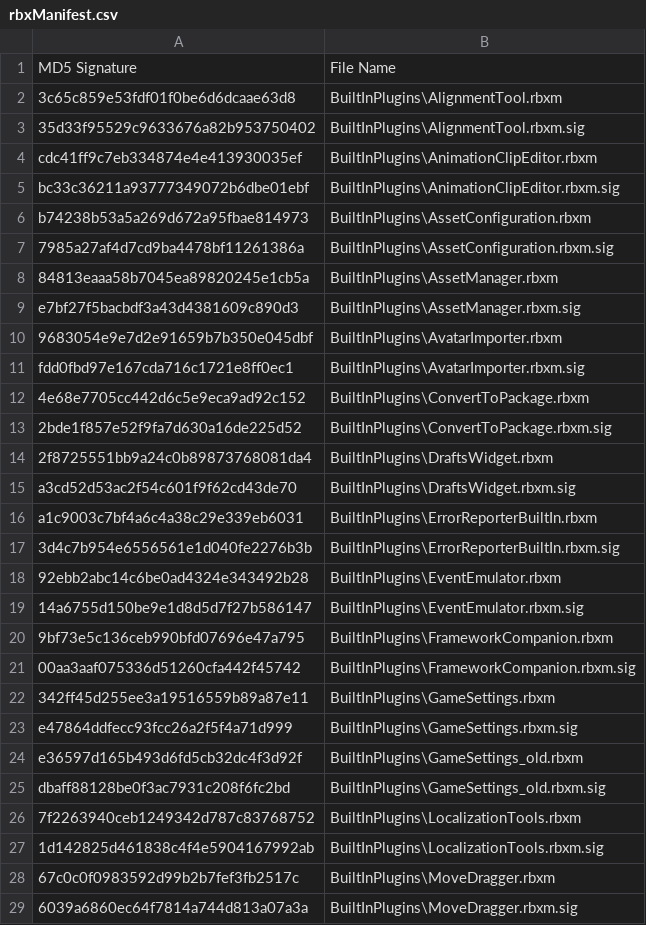
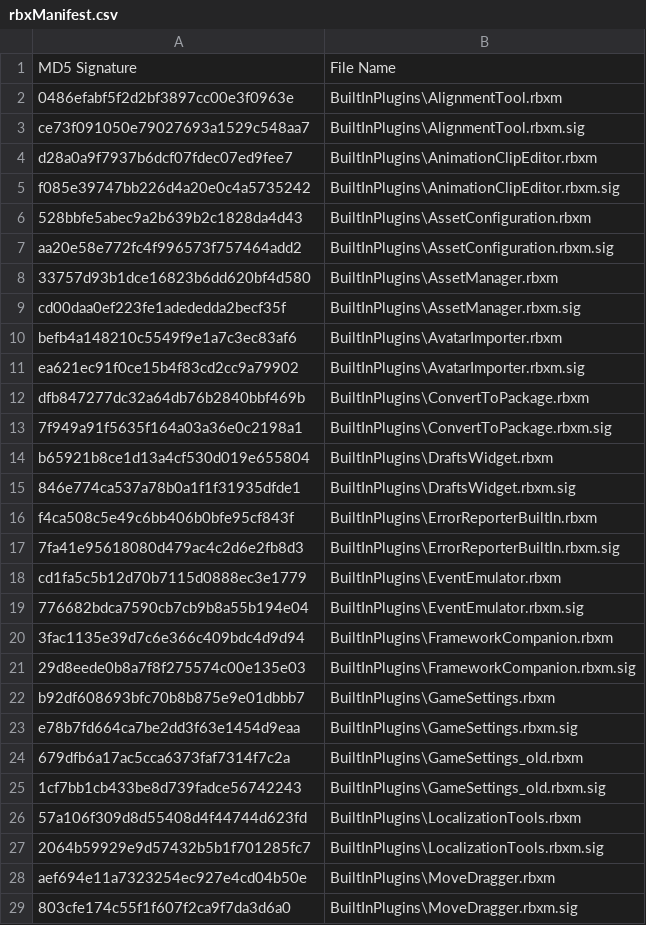
Before and after one commit to Kan18/Roblox-Client-Tracker, a CSV file: rbxManifest.csv, drawn as a sheet; only a part is shown; the diff covers the shown part only.

```diff
--- a/rbxManifest.csv
+++ b/rbxManifest.csv
@@ -1,29 +1,29 @@
 MD5 Signature,File Name
-3c65c859e53fdf01f0be6d6dcaae63d8,BuiltInPlugins\AlignmentTool.rbxm
-35d33f95529c9633676a82b953750402,BuiltInPlugins\AlignmentTool.rbxm.sig
-cdc41ff9c7eb334874e4e413930035ef,BuiltInPlugins\AnimationClipEditor.rbxm
-bc33c36211a93777349072b6dbe01ebf,BuiltInPlugins\AnimationClipEditor.rbxm.sig
-b74238b53a5a269d672a95fbae814973,BuiltInPlugins\AssetConfiguration.rbxm
-7985a27af4d7cd9ba4478bf11261386a,BuiltInPlugins\AssetConfiguration.rbxm.sig
-84813eaaa58b7045ea89820245e1cb5a,BuiltInPlugins\AssetManager.rbxm
-e7bf27f5bacbdf3a43d4381609c890d3,BuiltInPlugins\AssetManager.rbxm.sig
-9683054e9e7d2e91659b7b350e045dbf,BuiltInPlugins\AvatarImporter.rbxm
-fdd0fbd97e167cda716c1721e8ff0ec1,BuiltInPlugins\AvatarImporter.rbxm.sig
-4e68e7705cc442d6c5e9eca9ad92c152,BuiltInPlugins\ConvertToPackage.rbxm
-2bde1f857e52f9fa7d630a16de225d52,BuiltInPlugins\ConvertToPackage.rbxm.sig
-2f8725551bb9a24c0b89873768081da4,BuiltInPlugins\DraftsWidget.rbxm
-a3cd52d53ac2f54c601f9f62cd43de70,BuiltInPlugins\DraftsWidget.rbxm.sig
-a1c9003c7bf4a6c4a38c29e339eb6031,BuiltInPlugins\ErrorReporterBuiltIn.rbxm
-3d4c7b954e6556561e1d040fe2276b3b,BuiltInPlugins\ErrorReporterBuiltIn.rbxm.sig
-92ebb2abc14c6be0ad4324e343492b28,BuiltInPlugins\EventEmulator.rbxm
-14a6755d150be9e1d8d5d7f27b586147,BuiltInPlugins\EventEmulator.rbxm.sig
-9bf73e5c136ceb990bfd07696e47a795,BuiltInPlugins\FrameworkCompanion.rbxm
-00aa3aaf075336d51260cfa442f45742,BuiltInPlugins\FrameworkCompanion.rbxm.sig
-342ff45d255ee3a19516559b89a87e11,BuiltInPlugins\GameSettings.rbxm
-e47864ddfecc93fcc26a2f5f4a71d999,BuiltInPlugins\GameSettings.rbxm.sig
-e36597d165b493d6fd5cb32dc4f3d92f,BuiltInPlugins\GameSettings_old.rbxm
-dbaff88128be0f3ac7931c208f6fc2bd,BuiltInPlugins\GameSettings_old.rbxm.sig
-7f2263940ceb1249342d787c83768752,BuiltInPlugins\LocalizationTools.rbxm
-1d142825d461838c4f4e5904167992ab,BuiltInPlugins\LocalizationTools.rbxm.sig
-67c0c0f0983592d99b2b7fef3fb2517c,BuiltInPlugins\MoveDragger.rbxm
-6039a6860ec64f7814a744d813a07a3a,BuiltInPlugins\MoveDragger.rbxm.sig
+0486efabf5f2d2bf3897cc00e3f0963e,BuiltInPlugins\AlignmentTool.rbxm
+ce73f091050e79027693a1529c548aa7,BuiltInPlugins\AlignmentTool.rbxm.sig
+d28a0a9f7937b6dcf07fdec07ed9fee7,BuiltInPlugins\AnimationClipEditor.rbxm
+f085e39747bb226d4a20e0c4a5735242,BuiltInPlugins\AnimationClipEditor.rbxm.sig
+528bbfe5abec9a2b639b2c1828da4d43,BuiltInPlugins\AssetConfiguration.rbxm
+aa20e58e772fc4f996573f757464add2,BuiltInPlugins\AssetConfiguration.rbxm.sig
+33757d93b1dce16823b6dd620bf4d580,BuiltInPlugins\AssetManager.rbxm
+cd00daa0ef223fe1adededda2becf35f,BuiltInPlugins\AssetManager.rbxm.sig
+befb4a148210c5549f9e1a7c3ec83af6,BuiltInPlugins\AvatarImporter.rbxm
+ea621ec91f0ce15b4f83cd2cc9a79902,BuiltInPlugins\AvatarImporter.rbxm.sig
+dfb847277dc32a64db76b2840bbf469b,BuiltInPlugins\ConvertToPackage.rbxm
+7f949a91f5635f164a03a36e0c2198a1,BuiltInPlugins\ConvertToPackage.rbxm.sig
+b65921b8ce1d13a4cf530d019e655804,BuiltInPlugins\DraftsWidget.rbxm
+846e774ca537a78b0a1f1f31935dfde1,BuiltInPlugins\DraftsWidget.rbxm.sig
+f4ca508c5e49c6bb406b0bfe95cf843f,BuiltInPlugins\ErrorReporterBuiltIn.rbxm
+7fa41e95618080d479ac4c2d6e2fb8d3,BuiltInPlugins\ErrorReporterBuiltIn.rbxm.sig
+cd1fa5c5b12d70b7115d0888ec3e1779,BuiltInPlugins\EventEmulator.rbxm
+776682bdca7590cb7cb9b8a55b194e04,BuiltInPlugins\EventEmulator.rbxm.sig
+3fac1135e39d7c6e366c409bdc4d9d94,BuiltInPlugins\FrameworkCompanion.rbxm
+29d8eede0b8a7f8f275574c00e135e03,BuiltInPlugins\FrameworkCompanion.rbxm.sig
+b92df608693bfc70b8b875e9e01dbbb7,BuiltInPlugins\GameSettings.rbxm
+e78b7fd664ca7be2dd3f63e1454d9eaa,BuiltInPlugins\GameSettings.rbxm.sig
+679dfb6a17ac5cca6373faf7314f7c2a,BuiltInPlugins\GameSettings_old.rbxm
+1cf7bb1cb433be8d739fadce56742243,BuiltInPlugins\GameSettings_old.rbxm.sig
+57a106f309d8d55408d4f44744d623fd,BuiltInPlugins\LocalizationTools.rbxm
+2064b59929e9d57432b5b1f701285fc7,BuiltInPlugins\LocalizationTools.rbxm.sig
+aef694e11a7323254ec927e4cd04b50e,BuiltInPlugins\MoveDragger.rbxm
+803cfe174c55f1f607f2ca9f7da3d6a0,BuiltInPlugins\MoveDragger.rbxm.sig
```
Also changed, not shown: 1 added row and 52 edited cells elsewhere in this file, rbxPkgManifest.csv, 11 other files.
